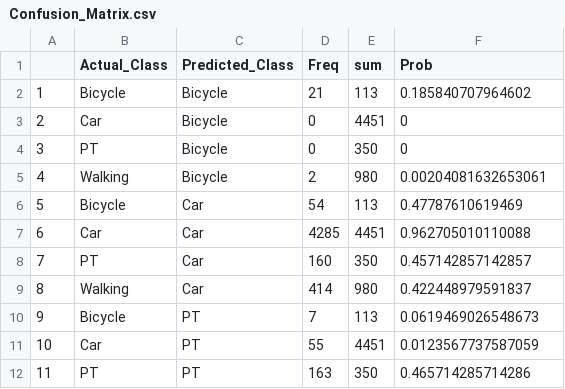
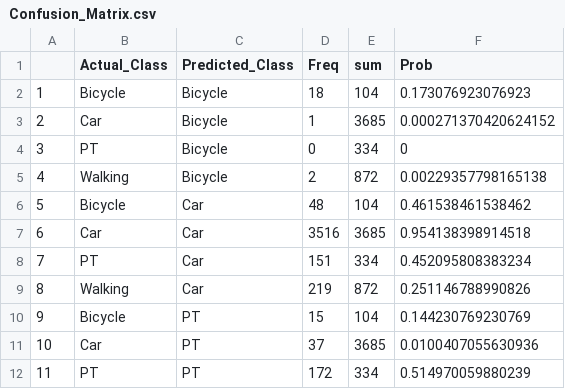
Before and after one commit to JosephJohnMonash/FYP, a CSV file: Confusion_Matrix.csv, drawn as a sheet; only a part is shown; the diff covers the shown part only.

Commit message:
Add files via upload

```diff
--- a/Confusion_Matrix.csv
+++ b/Confusion_Matrix.csv
@@ -1,12 +1,12 @@
 "","Actual_Class","Predicted_Class","Freq","sum","Prob"
-"1","Bicycle","Bicycle",21,113,0.185840707964602
-"2","Car","Bicycle",0,4451,0
-"3","PT","Bicycle",0,350,0
-"4","Walking","Bicycle",2,980,0.00204081632653061
-"5","Bicycle","Car",54,113,0.47787610619469
-"6","Car","Car",4285,4451,0.962705010110088
-"7","PT","Car",160,350,0.457142857142857
-"8","Walking","Car",414,980,0.422448979591837
-"9","Bicycle","PT",7,113,0.0619469026548673
-"10","Car","PT",55,4451,0.0123567737587059
-"11","PT","PT",163,350,0.465714285714286
+"1","Bicycle","Bicycle",18,104,0.173076923076923
+"2","Car","Bicycle",1,3685,0.000271370420624152
+"3","PT","Bicycle",0,334,0
+"4","Walking","Bicycle",2,872,0.00229357798165138
+"5","Bicycle","Car",48,104,0.461538461538462
+"6","Car","Car",3516,3685,0.954138398914518
+"7","PT","Car",151,334,0.452095808383234
+"8","Walking","Car",219,872,0.251146788990826
+"9","Bicycle","PT",15,104,0.144230769230769
+"10","Car","PT",37,3685,0.0100407055630936
+"11","PT","PT",172,334,0.514970059880239
```
Also changed, not shown: 15 edited cells elsewhere in this file.
